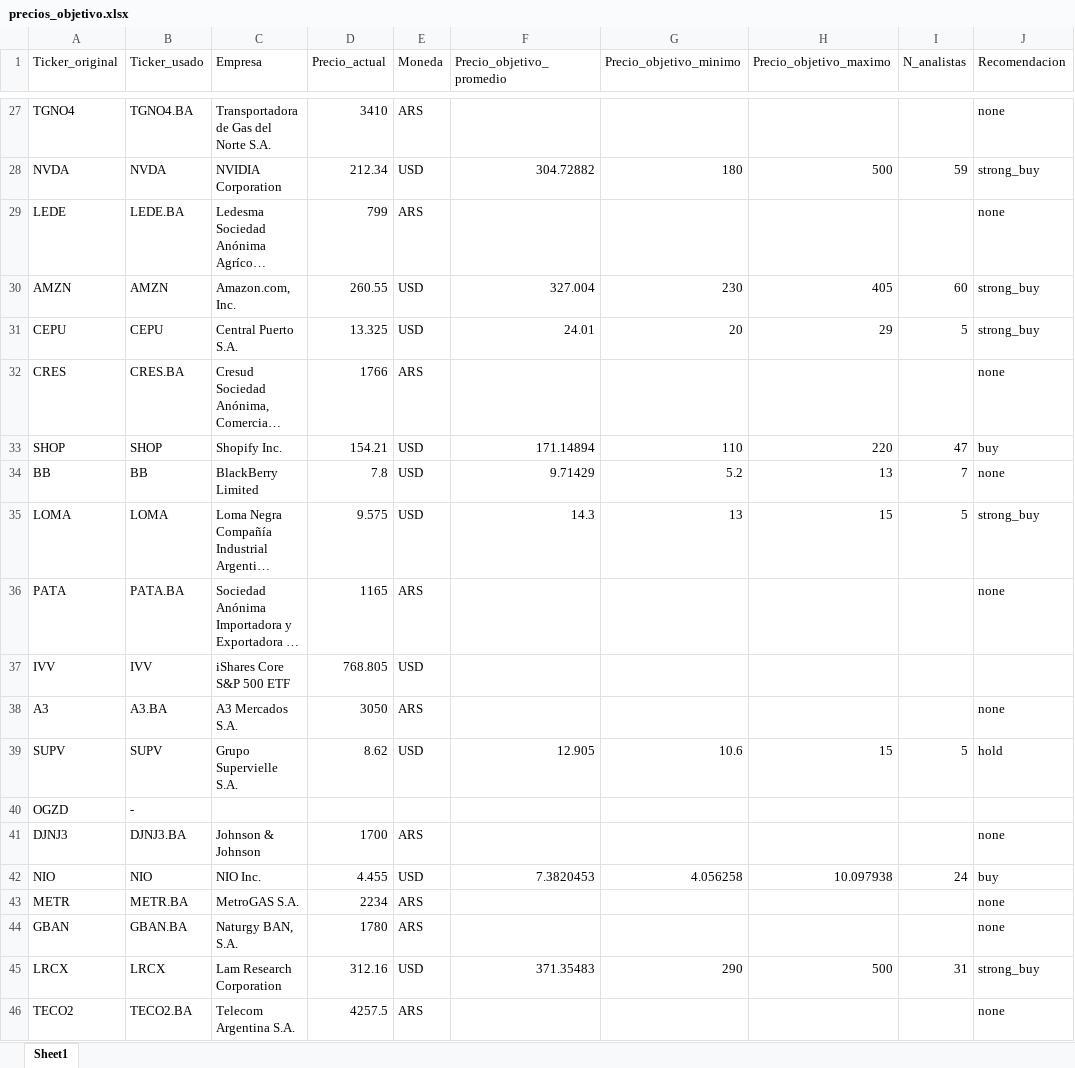
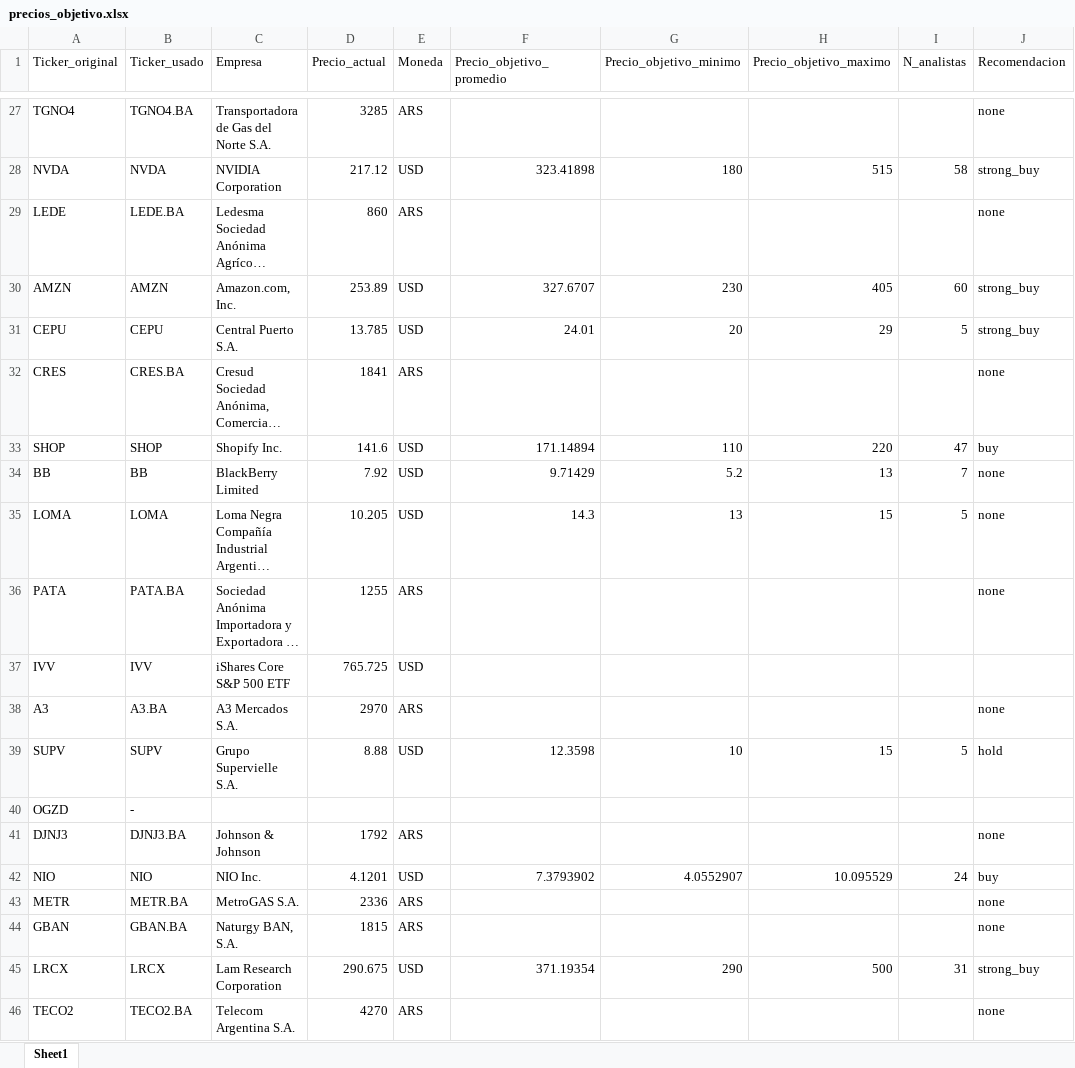
Before and after one commit to finanzasconnico/Suit-FCN, an Excel workbook: data/precios_objetivo.xlsx, sheet Sheet1, drawn as a sheet; only a part is shown, gaps mark what is left out; long unchanged cells end in …; values as stored, in another font and other column widths than the file's, no borders; the diff covers the shown part only; the diff names each change by its address in the sheet, - before the commit and + after, or states it on an @@ line.

```diff
--- a/data/precios_objetivo.xlsx (sheet Sheet1)
+++ b/data/precios_objetivo.xlsx (sheet Sheet1)
-D27 (Precio_actual): 3410
+D27 (Precio_actual): 3285
-D28 (Precio_actual): 212.34
+D28 (Precio_actual): 217.12
-F28 (Precio_objetivo_promedio): 304.72882
+F28 (Precio_objetivo_promedio): 323.41898
-H28 (Precio_objetivo_maximo): 500
+H28 (Precio_objetivo_maximo): 515
-I28 (N_analistas): 59
+I28 (N_analistas): 58
-D29 (Precio_actual): 799
+D29 (Precio_actual): 860
-D30 (Precio_actual): 260.55
+D30 (Precio_actual): 253.89
-F30 (Precio_objetivo_promedio): 327.004
+F30 (Precio_objetivo_promedio): 327.6707
-D31 (Precio_actual): 13.325
+D31 (Precio_actual): 13.785
-D32 (Precio_actual): 1766
+D32 (Precio_actual): 1841
-D33 (Precio_actual): 154.21
+D33 (Precio_actual): 141.6
-D34 (Precio_actual): 7.8
+D34 (Precio_actual): 7.92
-D35 (Precio_actual): 9.575
+D35 (Precio_actual): 10.205
-J35 (Recomendacion): strong_buy
+J35 (Recomendacion): none
-D36 (Precio_actual): 1165
+D36 (Precio_actual): 1255
-D37 (Precio_actual): 768.805
+D37 (Precio_actual): 765.725
-D38 (Precio_actual): 3050
+D38 (Precio_actual): 2970
-D39 (Precio_actual): 8.62
+D39 (Precio_actual): 8.88
-F39 (Precio_objetivo_promedio): 12.905
+F39 (Precio_objetivo_promedio): 12.3598
-G39 (Precio_objetivo_minimo): 10.6
+G39 (Precio_objetivo_minimo): 10
-D41 (Precio_actual): 1700
+D41 (Precio_actual): 1792
-D42 (Precio_actual): 4.455
+D42 (Precio_actual): 4.1201
-F42 (Precio_objetivo_promedio): 7.3820453
+F42 (Precio_objetivo_promedio): 7.3793902
-G42 (Precio_objetivo_minimo): 4.056258
+G42 (Precio_objetivo_minimo): 4.0552907
-H42 (Precio_objetivo_maximo): 10.097938
+H42 (Precio_objetivo_maximo): 10.095529
-D43 (Precio_actual): 2234
+D43 (Precio_actual): 2336
-D44 (Precio_actual): 1780
+D44 (Precio_actual): 1815
-D45 (Precio_actual): 312.16
+D45 (Precio_actual): 290.675
-F45 (Precio_objetivo_promedio): 371.35483
+F45 (Precio_objetivo_promedio): 371.19354
-D46 (Precio_actual): 4257.5
+D46 (Precio_actual): 4270
```
Also changed, not shown: 477 edited cells elsewhere in this sheet.
